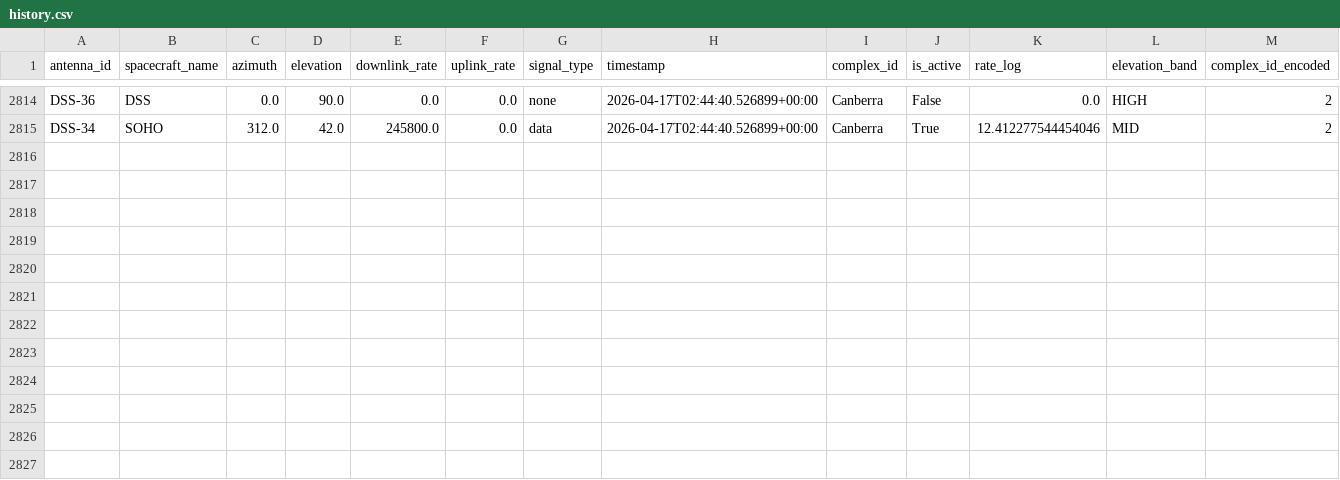
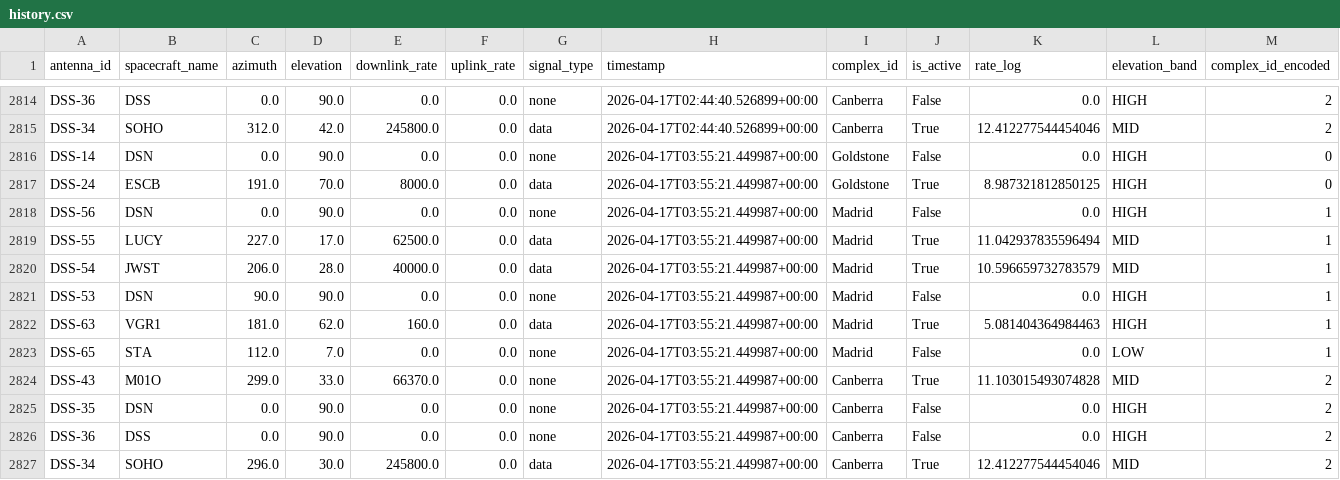
Before and after one commit to nyandajr/dsn-anomaly-tracker, a CSV file: data/history.csv, drawn as a sheet; only a part is shown, gaps mark what is left out; rows hold the shown columns only; the diff names each change by its address in the sheet, - before the commit and + after, or states it on an @@ line.

```diff
--- a/data/history.csv
+++ b/data/history.csv
+row 2816: DSS-14 | DSN | 0.0 | 90.0 | 0.0 | 0.0 | none | 2026-04-17T03:55:21.449987+00:00 | Goldstone | False | 0.0 | HIGH | 0
+row 2817: DSS-24 | ESCB | 191.0 | 70.0 | 8000.0 | 0.0 | data | 2026-04-17T03:55:21.449987+00:00 | Goldstone | True | 8.987321812850125 | HIGH | 0
+row 2818: DSS-56 | DSN | 0.0 | 90.0 | 0.0 | 0.0 | none | 2026-04-17T03:55:21.449987+00:00 | Madrid | False | 0.0 | HIGH | 1
+row 2819: DSS-55 | LUCY | 227.0 | 17.0 | 62500.0 | 0.0 | data | 2026-04-17T03:55:21.449987+00:00 | Madrid | True | 11.042937835596494 | MID | 1
+row 2820: DSS-54 | JWST | 206.0 | 28.0 | 40000.0 | 0.0 | data | 2026-04-17T03:55:21.449987+00:00 | Madrid | True | 10.596659732783579 | MID | 1
+row 2821: DSS-53 | DSN | 90.0 | 90.0 | 0.0 | 0.0 | none | 2026-04-17T03:55:21.449987+00:00 | Madrid | False | 0.0 | HIGH | 1
+row 2822: DSS-63 | VGR1 | 181.0 | 62.0 | 160.0 | 0.0 | data | 2026-04-17T03:55:21.449987+00:00 | Madrid | True | 5.081404364984463 | HIGH | 1
+row 2823: DSS-65 | STA | 112.0 | 7.0 | 0.0 | 0.0 | none | 2026-04-17T03:55:21.449987+00:00 | Madrid | False | 0.0 | LOW | 1
+row 2824: DSS-43 | M01O | 299.0 | 33.0 | 66370.0 | 0.0 | none | 2026-04-17T03:55:21.449987+00:00 | Canberra | True | 11.103015493074828 | MID | 2
+row 2825: DSS-35 | DSN | 0.0 | 90.0 | 0.0 | 0.0 | none | 2026-04-17T03:55:21.449987+00:00 | Canberra | False | 0.0 | HIGH | 2
+row 2826: DSS-36 | DSS | 0.0 | 90.0 | 0.0 | 0.0 | none | 2026-04-17T03:55:21.449987+00:00 | Canberra | False | 0.0 | HIGH | 2
+row 2827: DSS-34 | SOHO | 296.0 | 30.0 | 245800.0 | 0.0 | data | 2026-04-17T03:55:21.449987+00:00 | Canberra | True | 12.412277544454046 | MID | 2
```
Also changed, not shown: 2 other files.
